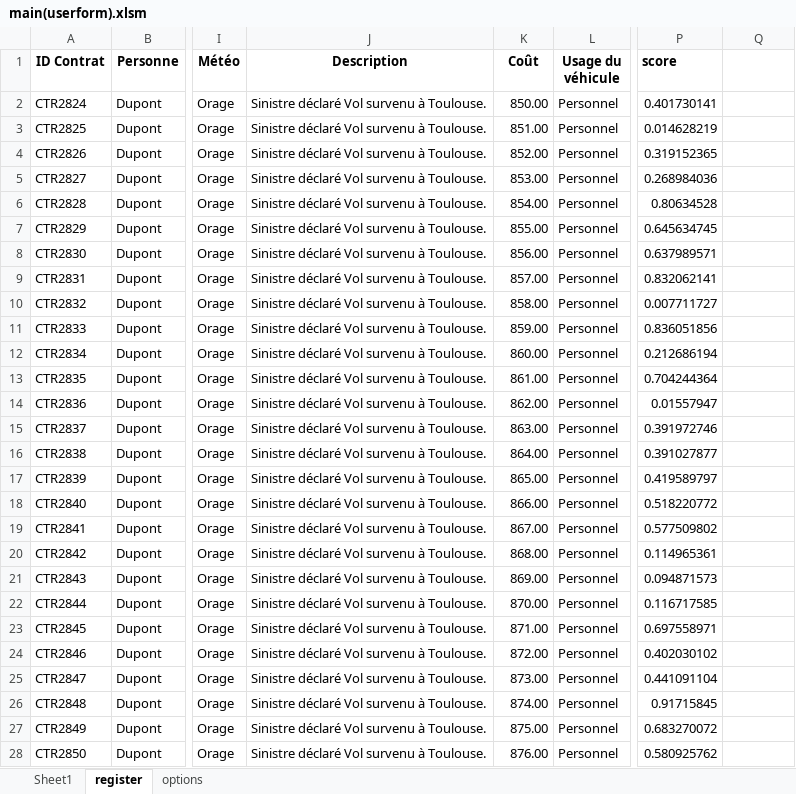
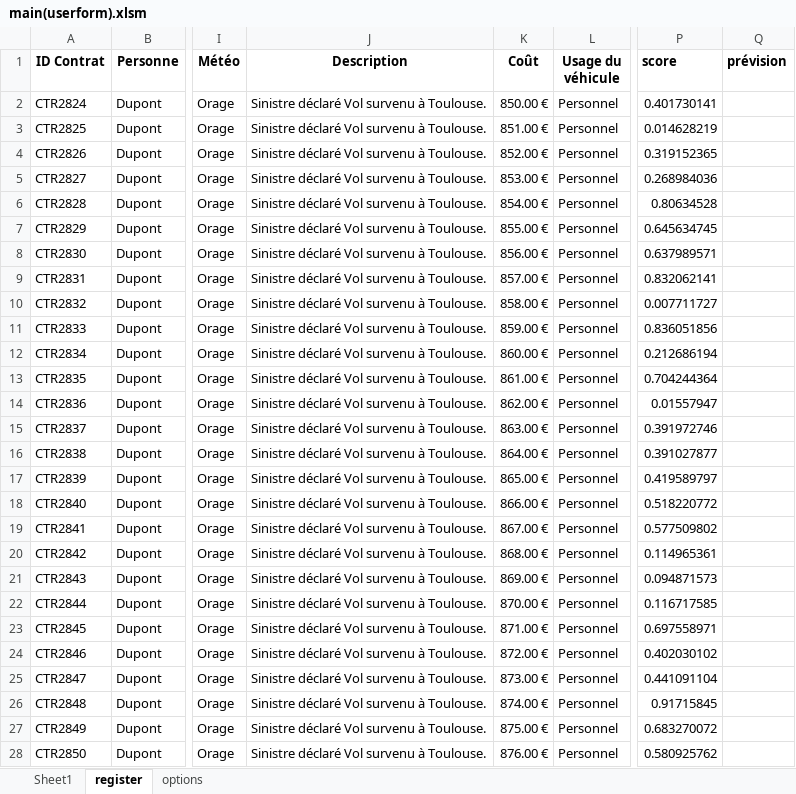
Before and after one commit to LaboiteNoire/L3-Detection-de-la-Fraude, an Excel workbook: workspace/main(userform).xlsm, sheet register, drawn as a sheet; only a part is shown, gaps mark what is left out; values as stored, in another font and other column widths than the file's, no borders; the diff covers the shown part only; the diff names each change by its address in the sheet, - before the commit and + after, or states it on an @@ line.

```diff
--- a/workspace/main(userform).xlsm (sheet register)
+++ b/workspace/main(userform).xlsm (sheet register)
-Q1: (empty)
+Q1: prévision
-K2 (Coût): 850.00
+K2 (Coût): 850.00 €
-K3 (Coût): 851.00
+K3 (Coût): 851.00 €
-K4 (Coût): 852.00
+K4 (Coût): 852.00 €
-K5 (Coût): 853.00
+K5 (Coût): 853.00 €
-K6 (Coût): 854.00
+K6 (Coût): 854.00 €
-K7 (Coût): 855.00
+K7 (Coût): 855.00 €
-K8 (Coût): 856.00
+K8 (Coût): 856.00 €
-K9 (Coût): 857.00
+K9 (Coût): 857.00 €
-K10 (Coût): 858.00
+K10 (Coût): 858.00 €
-K11 (Coût): 859.00
+K11 (Coût): 859.00 €
-K12 (Coût): 860.00
+K12 (Coût): 860.00 €
-K13 (Coût): 861.00
+K13 (Coût): 861.00 €
-K14 (Coût): 862.00
+K14 (Coût): 862.00 €
-K15 (Coût): 863.00
+K15 (Coût): 863.00 €
-K16 (Coût): 864.00
+K16 (Coût): 864.00 €
-K17 (Coût): 865.00
+K17 (Coût): 865.00 €
-K18 (Coût): 866.00
+K18 (Coût): 866.00 €
-K19 (Coût): 867.00
+K19 (Coût): 867.00 €
-K20 (Coût): 868.00
+K20 (Coût): 868.00 €
-K21 (Coût): 869.00
+K21 (Coût): 869.00 €
-K22 (Coût): 870.00
+K22 (Coût): 870.00 €
-K23 (Coût): 871.00
+K23 (Coût): 871.00 €
-K24 (Coût): 872.00
+K24 (Coût): 872.00 €
-K25 (Coût): 873.00
+K25 (Coût): 873.00 €
-K26 (Coût): 874.00
+K26 (Coût): 874.00 €
-K27 (Coût): 875.00
+K27 (Coût): 875.00 €
-K28 (Coût): 876.00
+K28 (Coût): 876.00 €
```
Also changed, not shown: 33 added rows, 6 removed rows and 14 edited cells elsewhere in this sheet, sheet Sheet1, sheet options, 14 other files.
